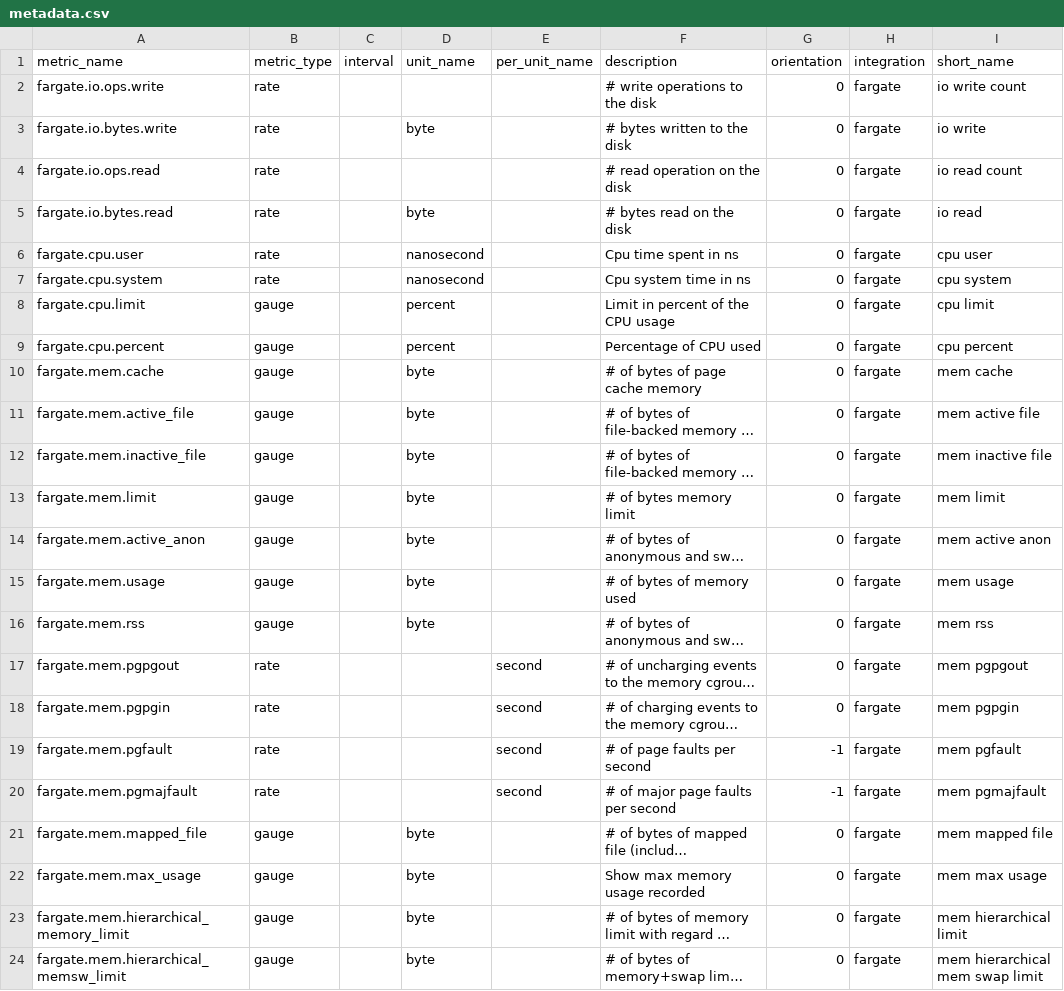
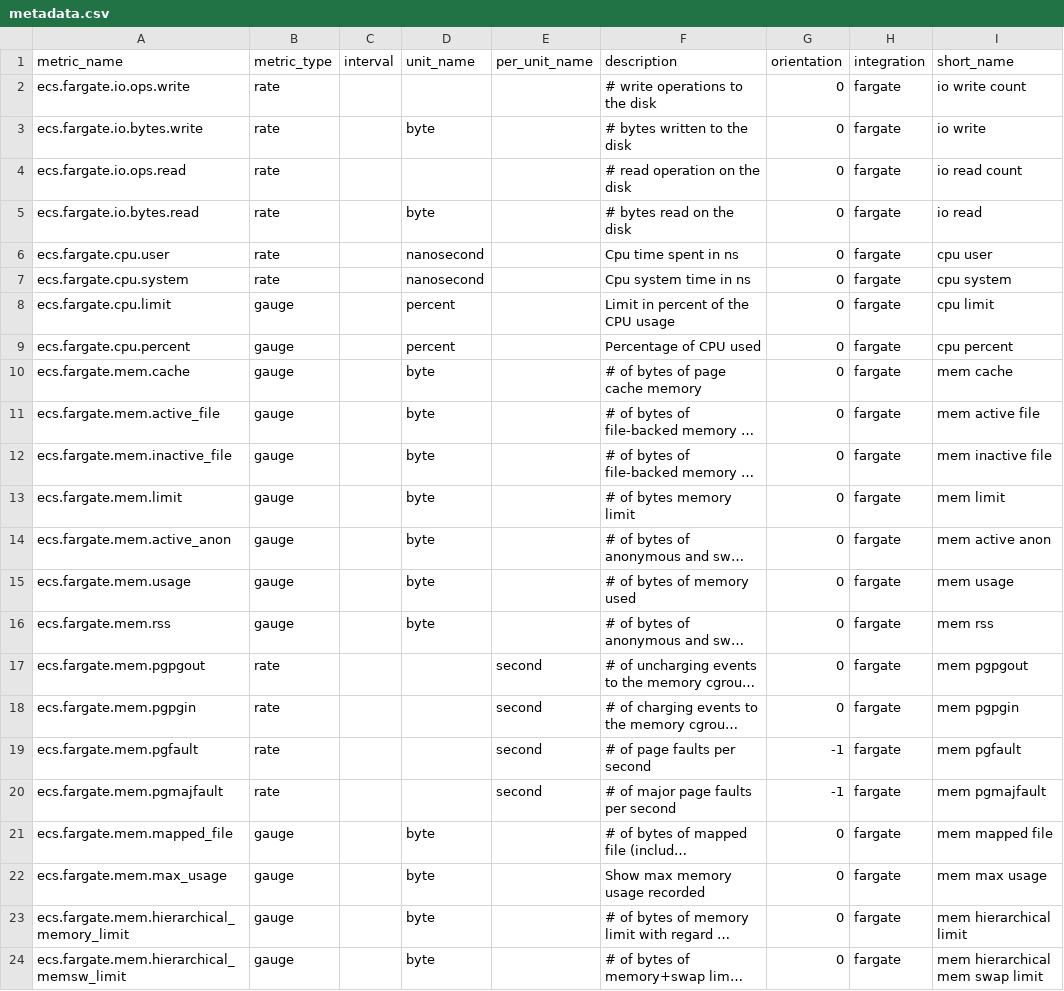
Before and after one commit to willyhutw/integrations-core, a CSV file: fargate/metadata.csv, drawn as a sheet; long unchanged cells end in …; the diff names each change by its address in the sheet, - before the commit and + after, or states it on an @@ line.

```diff
--- a/fargate/metadata.csv
+++ b/fargate/metadata.csv
-A2 (metric_name): fargate.io.ops.write
+A2 (metric_name): ecs.fargate.io.ops.write
-A3 (metric_name): fargate.io.bytes.write
+A3 (metric_name): ecs.fargate.io.bytes.write
-A4 (metric_name): fargate.io.ops.read
+A4 (metric_name): ecs.fargate.io.ops.read
-A5 (metric_name): fargate.io.bytes.read
+A5 (metric_name): ecs.fargate.io.bytes.read
-A6 (metric_name): fargate.cpu.user
+A6 (metric_name): ecs.fargate.cpu.user
-A7 (metric_name): fargate.cpu.system
+A7 (metric_name): ecs.fargate.cpu.system
-A8 (metric_name): fargate.cpu.limit
+A8 (metric_name): ecs.fargate.cpu.limit
-A9 (metric_name): fargate.cpu.percent
+A9 (metric_name): ecs.fargate.cpu.percent
-A10 (metric_name): fargate.mem.cache
+A10 (metric_name): ecs.fargate.mem.cache
-A11 (metric_name): fargate.mem.active_file
+A11 (metric_name): ecs.fargate.mem.active_file
-A12 (metric_name): fargate.mem.inactive_file
+A12 (metric_name): ecs.fargate.mem.inactive_file
-A13 (metric_name): fargate.mem.limit
+A13 (metric_name): ecs.fargate.mem.limit
-A14 (metric_name): fargate.mem.active_anon
+A14 (metric_name): ecs.fargate.mem.active_anon
-A15 (metric_name): fargate.mem.usage
+A15 (metric_name): ecs.fargate.mem.usage
-A16 (metric_name): fargate.mem.rss
+A16 (metric_name): ecs.fargate.mem.rss
-A17 (metric_name): fargate.mem.pgpgout
+A17 (metric_name): ecs.fargate.mem.pgpgout
-A18 (metric_name): fargate.mem.pgpgin
+A18 (metric_name): ecs.fargate.mem.pgpgin
-A19 (metric_name): fargate.mem.pgfault
+A19 (metric_name): ecs.fargate.mem.pgfault
-A20 (metric_name): fargate.mem.pgmajfault
+A20 (metric_name): ecs.fargate.mem.pgmajfault
-A21 (metric_name): fargate.mem.mapped_file
+A21 (metric_name): ecs.fargate.mem.mapped_file
-A22 (metric_name): fargate.mem.max_usage
+A22 (metric_name): ecs.fargate.mem.max_usage
-A23 (metric_name): fargate.mem.hierarchical_memory_limit
+A23 (metric_name): ecs.fargate.mem.hierarchical_memory_limit
-A24 (metric_name): fargate.mem.hierarchical_memsw_limit
+A24 (metric_name): ecs.fargate.mem.hierarchical_memsw_limit
```
Also changed, not shown: 2 other files.
